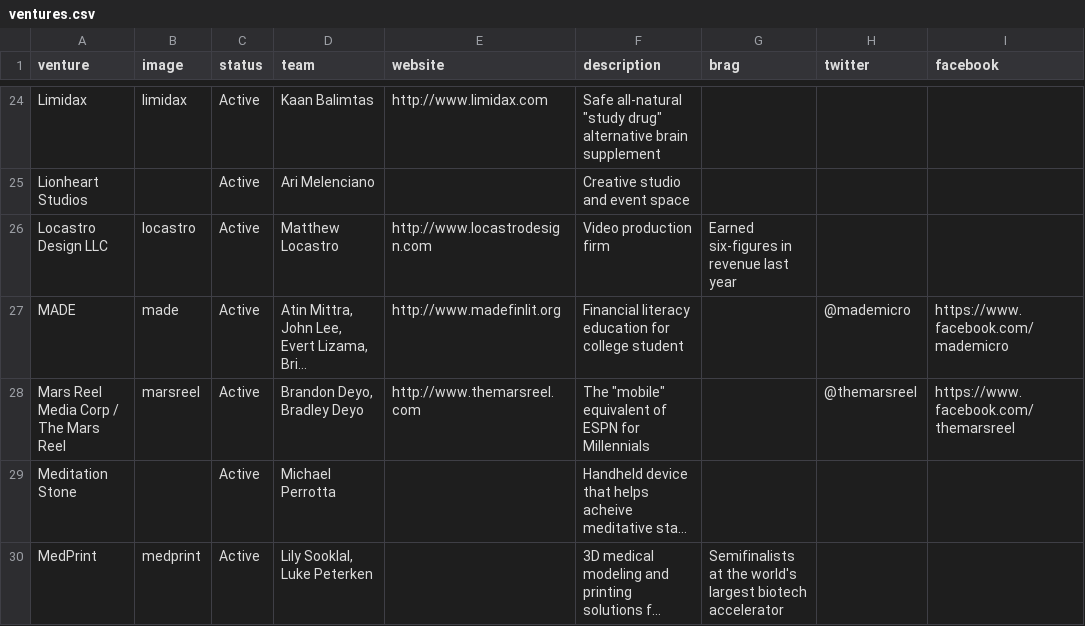
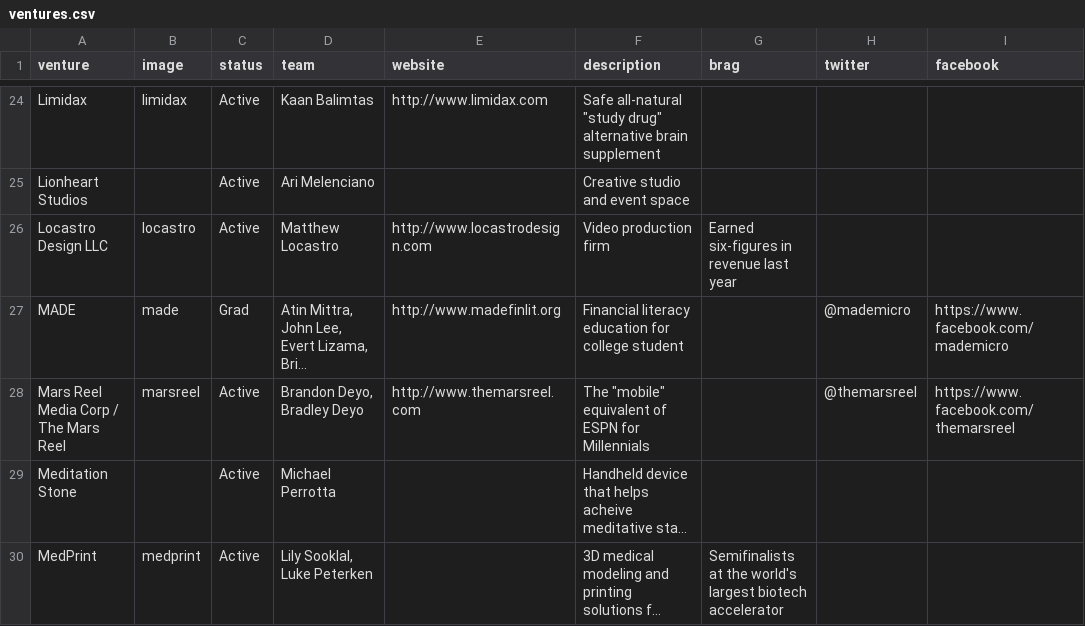
Before and after one commit to StartupShell/web-2015, a CSV file: _data/ventures.csv, drawn as a sheet; only a part is shown, gaps mark what is left out; long unchanged cells end in …; the diff names each change by its address in the sheet, - before the commit and + after, or states it on an @@ line.

Commit message:
update ventures

```diff
--- a/_data/ventures.csv
+++ b/_data/ventures.csv
-C27 (status): Active
+C27 (status): Grad
```
